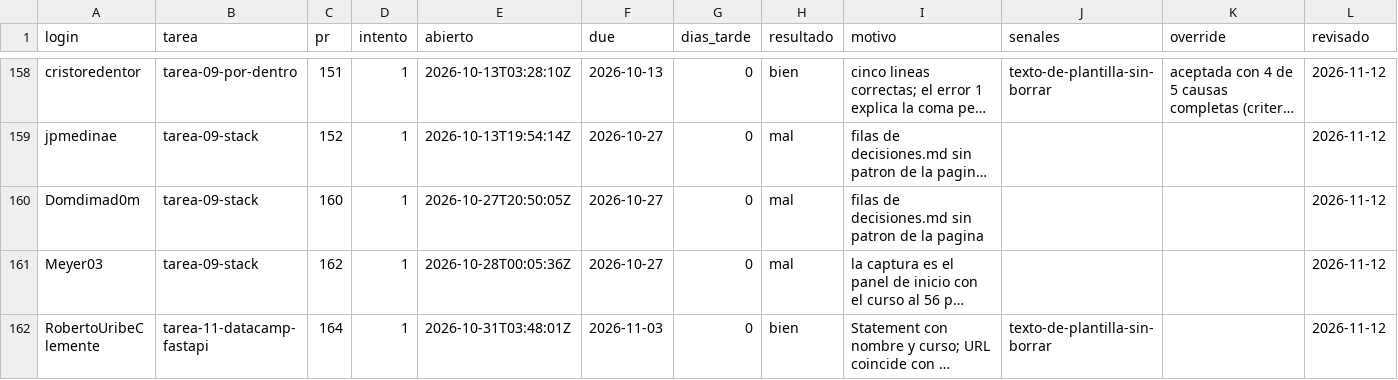
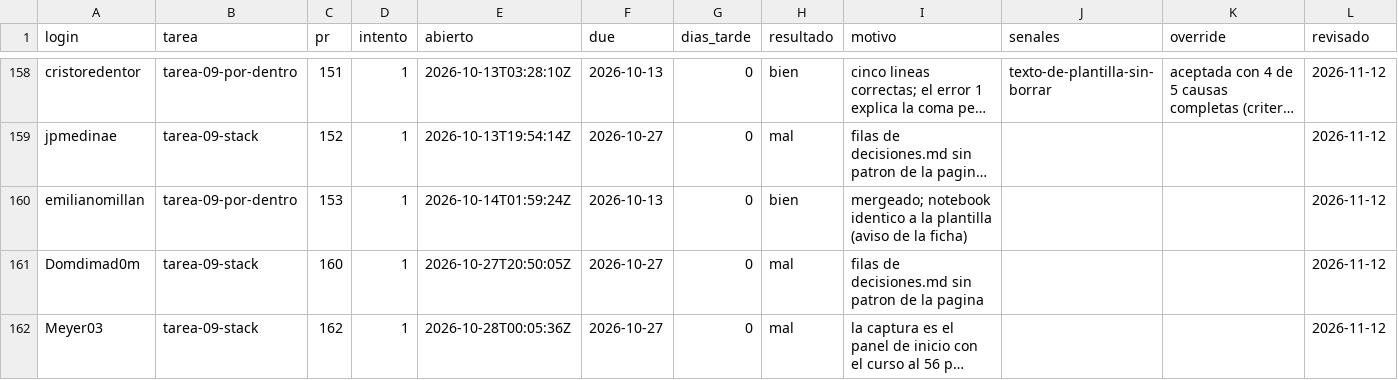
Before and after one commit to raya-lucaria/fdd_o26, a CSV file: registro.csv, drawn as a sheet; only a part is shown, gaps mark what is left out; the shorter side is filled out with more unchanged rows; long unchanged cells end in …; the diff names each change by its address in the sheet, - before the commit and + after, or states it on an @@ line.

Commit message:
registro: emilianomillan tarea-09-por-dentro #153 bien

```diff
--- a/registro.csv
+++ b/registro.csv
+row 160: emilianomillan | tarea-09-por-dentro | 153 | 1 | 2026-10-14T01:59:24Z | 2026-10-13 | 0 | bien | mergeado; notebook identico a la plantilla (aviso de la ficha) |  |  | 2026-11-12
```
